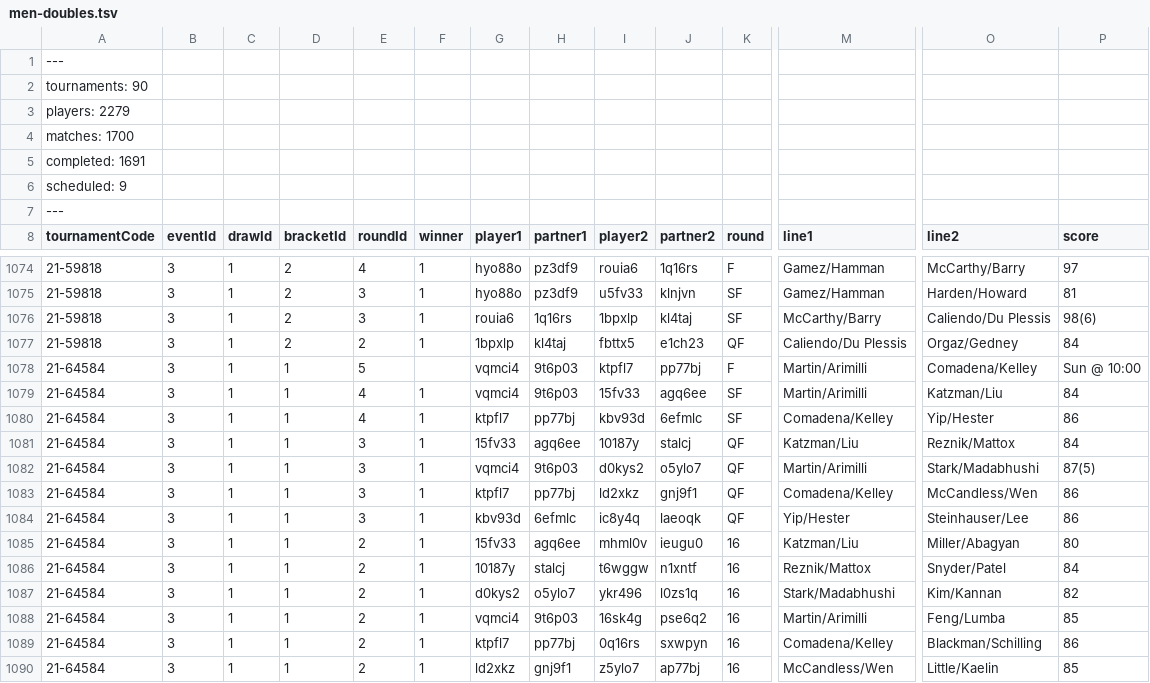
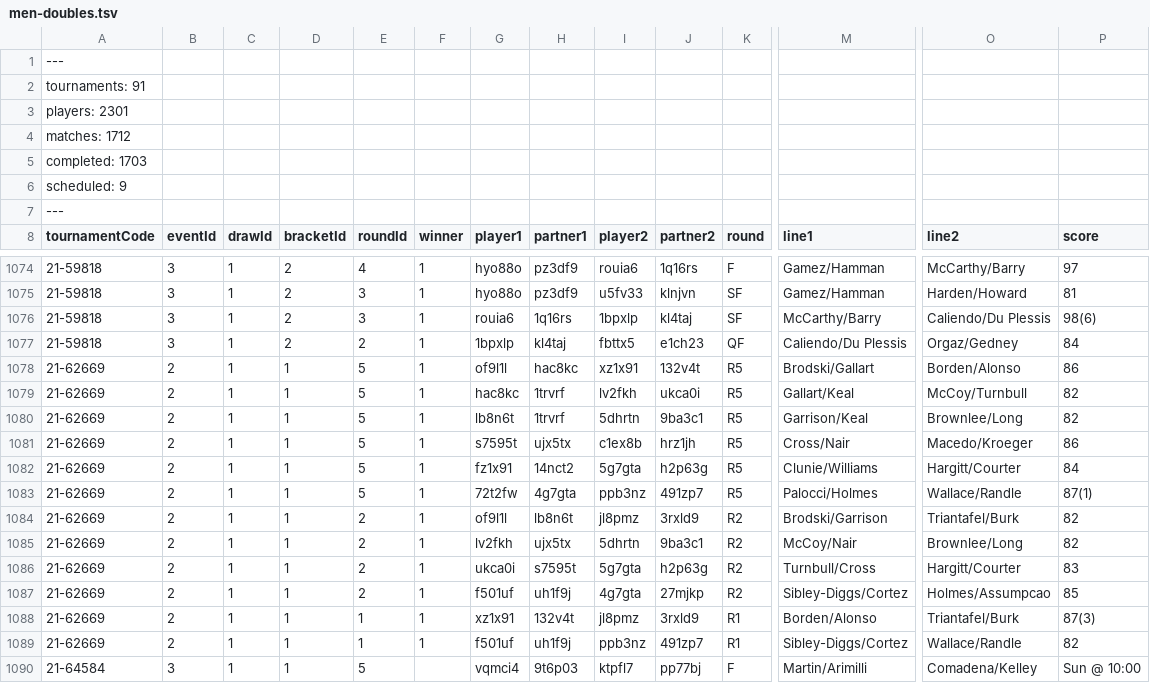
Before and after one commit to slam10s/college-data, a TSV file: 2021-22/men-doubles.tsv, drawn as a sheet; only a part is shown, gaps mark what is left out; the shorter side is filled out with more unchanged rows; rows hold the shown columns only; the diff names each change by its address in the sheet, - before the commit and + after, or states it on an @@ line.

```diff
--- a/2021-22/men-doubles.tsv
+++ b/2021-22/men-doubles.tsv
-A2 (tournamentCode): tournaments: 90
+A2 (tournamentCode): tournaments: 91
-A3 (tournamentCode): players: 2279
+A3 (tournamentCode): players: 2301
-A4 (tournamentCode): matches: 1700
+A4 (tournamentCode): matches: 1712
-A5 (tournamentCode): completed: 1691
+A5 (tournamentCode): completed: 1703
+row 1078: 21-62669 | 2 | 1 | 1 | 5 | 1 | of9l1l | hac8kc | xz1x91 | 132v4t | R5 | Brodski/Gallart | Borden/Alonso | 86
+row 1079: 21-62669 | 2 | 1 | 1 | 5 | 1 | hac8kc | 1trvrf | lv2fkh | ukca0i | R5 | Gallart/Keal | McCoy/Turnbull | 82
+row 1080: 21-62669 | 2 | 1 | 1 | 5 | 1 | lb8n6t | 1trvrf | 5dhrtn | 9ba3c1 | R5 | Garrison/Keal | Brownlee/Long | 82
+row 1081: 21-62669 | 2 | 1 | 1 | 5 | 1 | s7595t | ujx5tx | c1ex8b | hrz1jh | R5 | Cross/Nair | Macedo/Kroeger | 86
+row 1082: 21-62669 | 2 | 1 | 1 | 5 | 1 | fz1x91 | 14nct2 | 5g7gta | h2p63g | R5 | Clunie/Williams | Hargitt/Courter | 84
+row 1083: 21-62669 | 2 | 1 | 1 | 5 | 1 | 72t2fw | 4g7gta | ppb3nz | 491zp7 | R5 | Palocci/Holmes | Wallace/Randle | 87(1)
+row 1084: 21-62669 | 2 | 1 | 1 | 2 | 1 | of9l1l | lb8n6t | jl8pmz | 3rxld9 | R2 | Brodski/Garrison | Triantafel/Burk | 82
+row 1085: 21-62669 | 2 | 1 | 1 | 2 | 1 | lv2fkh | ujx5tx | 5dhrtn | 9ba3c1 | R2 | McCoy/Nair | Brownlee/Long | 82
+row 1086: 21-62669 | 2 | 1 | 1 | 2 | 1 | ukca0i | s7595t | 5g7gta | h2p63g | R2 | Turnbull/Cross | Hargitt/Courter | 83
+row 1087: 21-62669 | 2 | 1 | 1 | 2 | 1 | f501uf | uh1f9j | 4g7gta | 27mjkp | R2 | Sibley-Diggs/Cortez | Holmes/Assumpcao | 85
+row 1088: 21-62669 | 2 | 1 | 1 | 1 | 1 | xz1x91 | 132v4t | jl8pmz | 3rxld9 | R1 | Borden/Alonso | Triantafel/Burk | 87(3)
+row 1089: 21-62669 | 2 | 1 | 1 | 1 | 1 | f501uf | uh1f9j | ppb3nz | 491zp7 | R1 | Sibley-Diggs/Cortez | Wallace/Randle | 82
```
Also changed, not shown: 2021-22/men-singles.tsv, 2021-22/tournaments.tsv, 3 other files.
